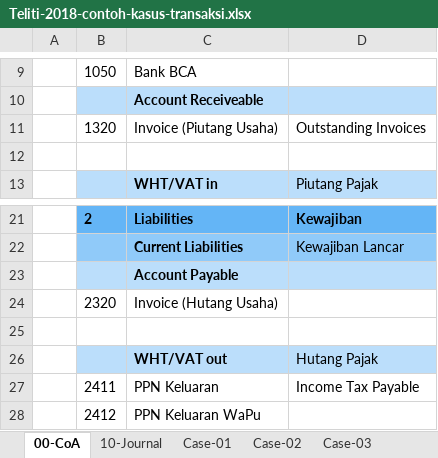
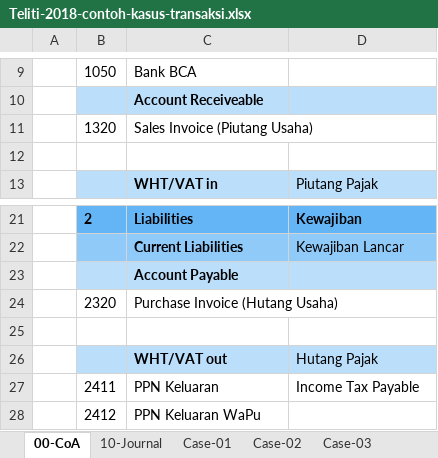
Before and after one commit to epsi-rns/akutidaktahu, an Excel workbook: assets/posts/pajak/2018/05/Teliti-2018-contoh-kasus-transaksi.xlsx, sheet 00-CoA, drawn as a sheet; only a part is shown, gaps mark what is left out; values as stored, in another font and other column widths than the file's, no borders; the diff names each change by its address in the sheet, - before the commit and + after, or states it on an @@ line.

```diff
--- a/assets/posts/pajak/2018/05/Teliti-2018-contoh-kasus-transaksi.xlsx (sheet 00-CoA)
+++ b/assets/posts/pajak/2018/05/Teliti-2018-contoh-kasus-transaksi.xlsx (sheet 00-CoA)
-C11: Invoice (Piutang Usaha)
+C11: Sales Invoice (Piutang Usaha)
-D11: Outstanding Invoices
+D11: (empty)
-C24: Invoice (Hutang Usaha)
+C24: Purchase Invoice (Hutang Usaha)
```
Also changed, not shown: sheet 10-Journal, sheet Case-01, sheet Case-03, sheet Case-02, sheet Case-05, sheet Case-04, 1 more sheet, assets/posts/pajak/2018/03/Teliti-2018-SSE.xlsx, assets/posts/pajak/2022/06/Teliti-2022-SSE.xlsx, 38 other files.
